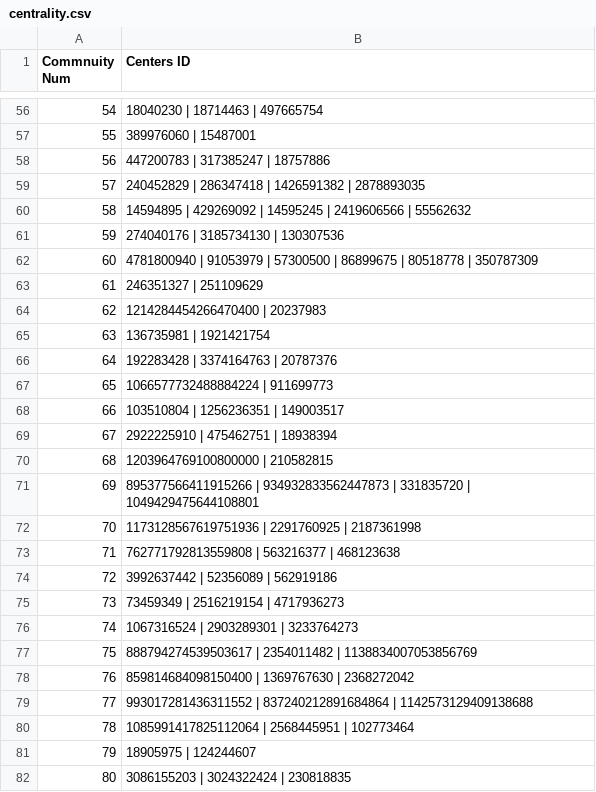
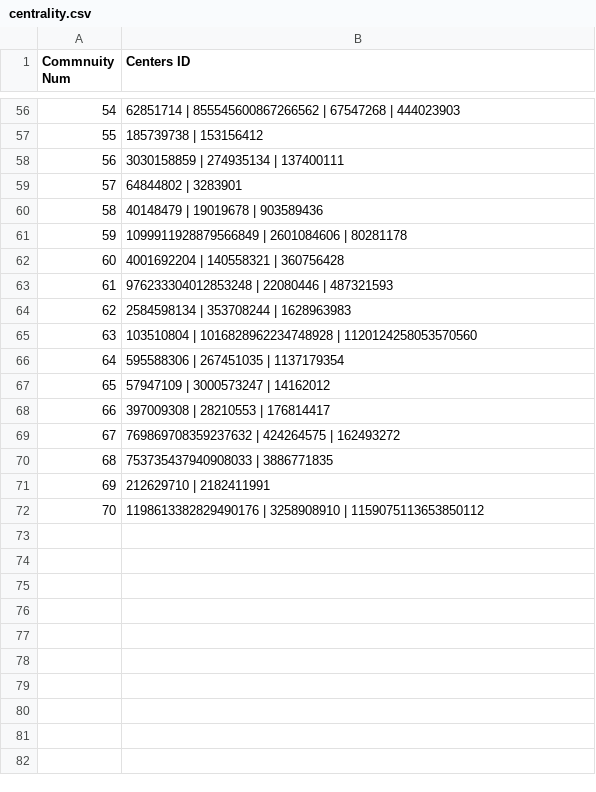
Before and after one commit to teamclouday/Mooner, a CSV file: DataProcess/centrality.csv, drawn as a sheet; only a part is shown, gaps mark what is left out; the diff covers the shown part only.

```diff
--- a/DataProcess/centrality.csv
+++ b/DataProcess/centrality.csv
@@ -56,27 +56,17 @@ Commnuity Num,Centers ID
-54,18040230 | 18714463 | 497665754
-55,389976060 | 15487001
-56,447200783 | 317385247 | 18757886
-57,240452829 | 286347418 | 1426591382 | 2878893035
-58,14594895 | 429269092 | 14595245 | 2419606566 | 55562632
-59,274040176 | 3185734130 | 130307536
-60,4781800940 | 91053979 | 57300500 | 86899675 | 80518778 | 350787309
-61,246351327 | 251109629
-62,1214284454266470400 | 20237983
-63,136735981 | 1921421754
-64,192283428 | 3374164763 | 20787376
-65,1066577732488884224 | 911699773
-66,103510804 | 1256236351 | 149003517
-67,2922225910 | 475462751 | 18938394
-68,1203964769100800000 | 210582815
-69,895377566411915266 | 934932833562447873 | 331835720 | 1049429475644108801
-70,1173128567619751936 | 2291760925 | 2187361998
-71,762771792813559808 | 563216377 | 468123638
-72,3992637442 | 52356089 | 562919186
-73,73459349 | 2516219154 | 4717936273
-74,1067316524 | 2903289301 | 3233764273
-75,888794274539503617 | 2354011482 | 1138834007053856769
-76,859814684098150400 | 1369767630 | 2368272042
-77,993017281436311552 | 837240212891684864 | 1142573129409138688
-78,1085991417825112064 | 2568445951 | 102773464
-79,18905975 | 124244607
-80,3086155203 | 3024322424 | 230818835
+54,62851714 | 855545600867266562 | 67547268 | 444023903
+55,185739738 | 153156412
+56,3030158859 | 274935134 | 137400111
+57,64844802 | 3283901
+58,40148479 | 19019678 | 903589436
+59,1099911928879566849 | 2601084606 | 80281178
+60,4001692204 | 140558321 | 360756428
+61,976233304012853248 | 22080446 | 487321593
+62,2584598134 | 353708244 | 1628963983
+63,103510804 | 1016828962234748928 | 1120124258053570560
+64,595588306 | 267451035 | 1137179354
+65,57947109 | 3000573247 | 14162012
+66,397009308 | 28210553 | 176814417
+67,769869708359237632 | 424264575 | 162493272
+68,753735437940908033 | 3886771835
+69,212629710 | 2182411991
+70,1198613382829490176 | 3258908910 | 1159075113653850112
```
Also changed, not shown: 54 edited cells elsewhere in this file.
